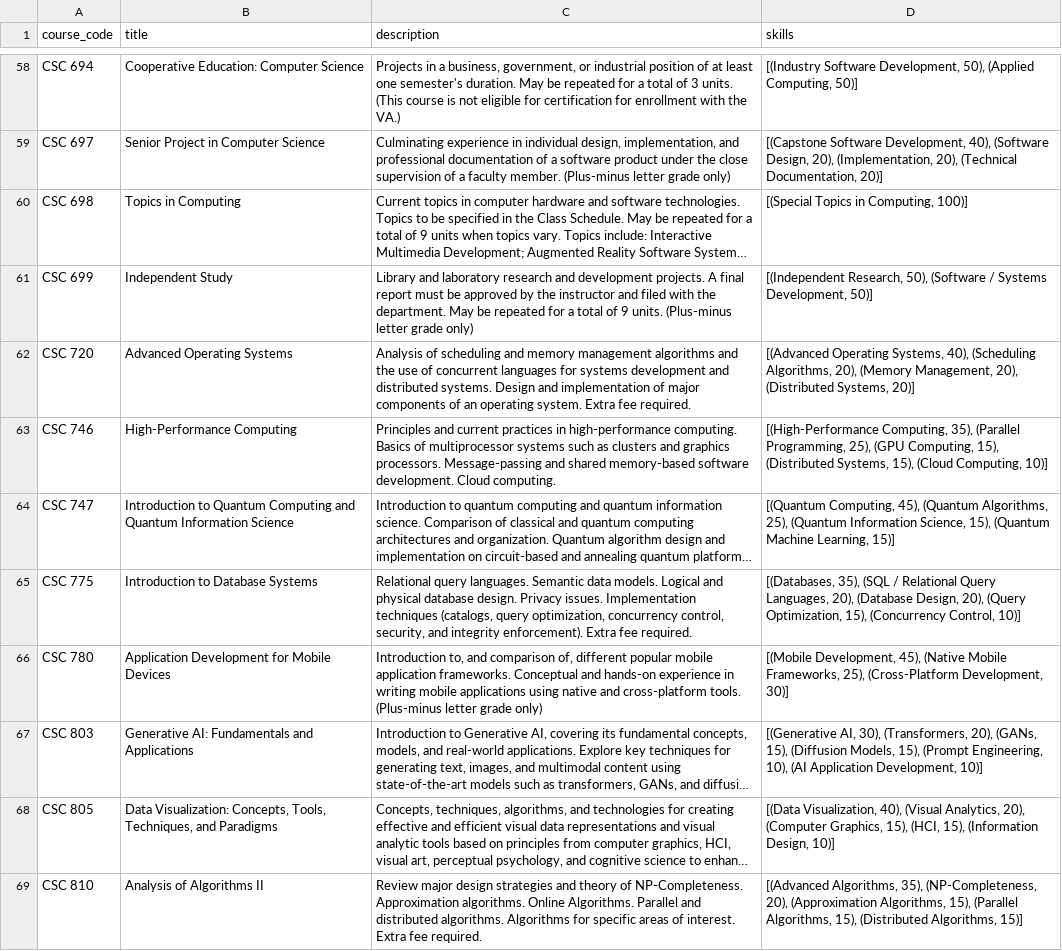
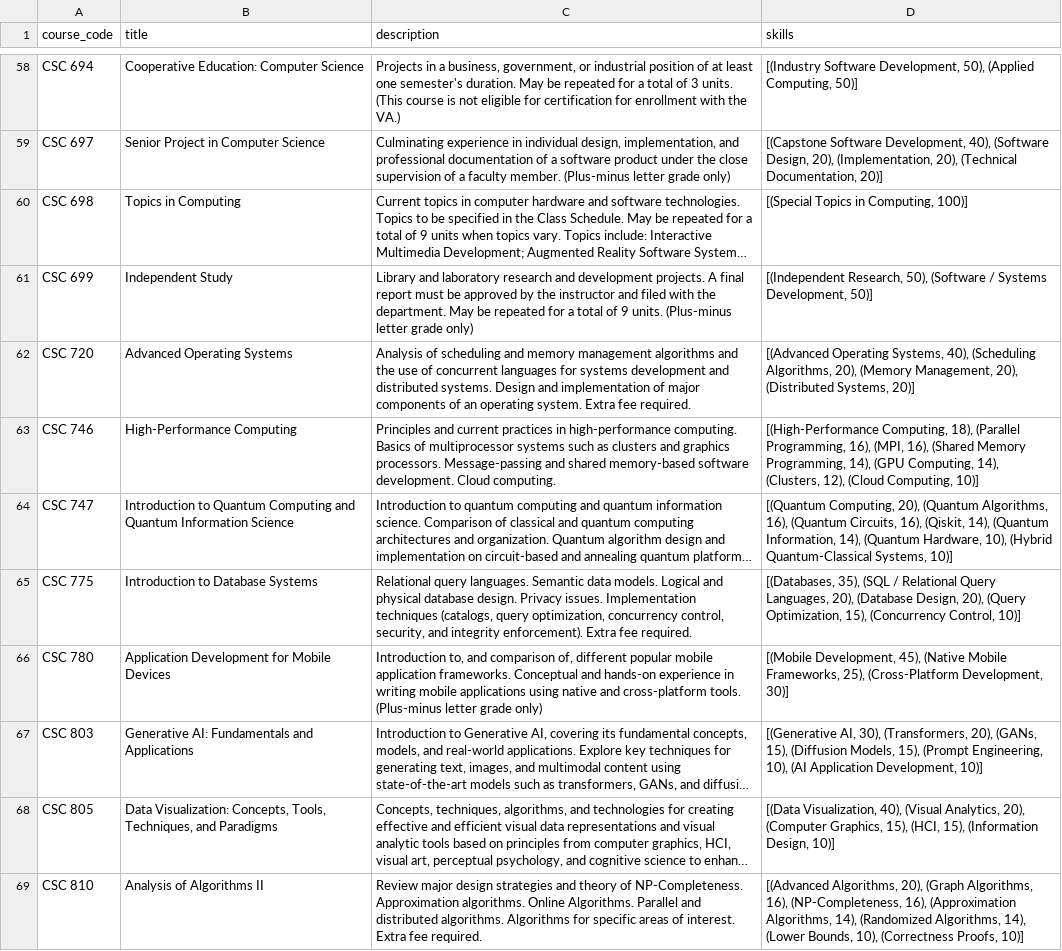
Before and after one commit to YuvrajGupta1808/CSC-699, a CSV file: data/sfsu_csc_courses_clean_skills.csv, drawn as a sheet; only a part is shown, gaps mark what is left out; long unchanged cells end in …; the diff covers the shown part only; the diff names each change by its address in the sheet, - before the commit and + after, or states it on an @@ line.

Commit message:
add course skill refresh and Supabase sync scripts
Capture syllabus-derived skill updates in the course dataset and add scripts to sync refreshed course rows back into Supabase with stable IDs.

```diff
--- a/data/sfsu_csc_courses_clean_skills.csv
+++ b/data/sfsu_csc_courses_clean_skills.csv
-D63 (skills): [(High-Performance Computing, 35), (Parallel Programming, 25), (GPU Computing, 15), (Distributed Systems, 15), (Cloud Computing,…
+D63 (skills): [(High-Performance Computing, 18), (Parallel Programming, 16), (MPI, 16), (Shared Memory Programming, 14), (GPU Computing, 14), (Clusters, 12), (Cloud Computing,…
-D64 (skills): [(Quantum Computing, 45), (Quantum Algorithms, 25), (Quantum Information Science, 15), (Quantum Machine Learning, 15)]
+D64 (skills): [(Quantum Computing, 20), (Quantum Algorithms, 16), (Quantum Circuits, 16), (Qiskit, 14), (Quantum Information, 14), (Quantum Hardware, 10), (Hybrid Quantum-Classical Systems, 10)]
-D69 (skills): [(Advanced Algorithms, 35), (NP-Completeness, 20), (Approximation Algorithms, 15), (Parallel Algorithms, 15), (Distributed Algorithms, 15)]
+D69 (skills): [(Advanced Algorithms, 20), (Graph Algorithms, 16), (NP-Completeness, 16), (Approximation Algorithms, 14), (Randomized Algorithms, 14), (Lower Bounds, 10), (Correctness Proofs, 10)]
```
Also changed, not shown: 1 added row and 42 edited cells elsewhere in this file, 2 other files.
